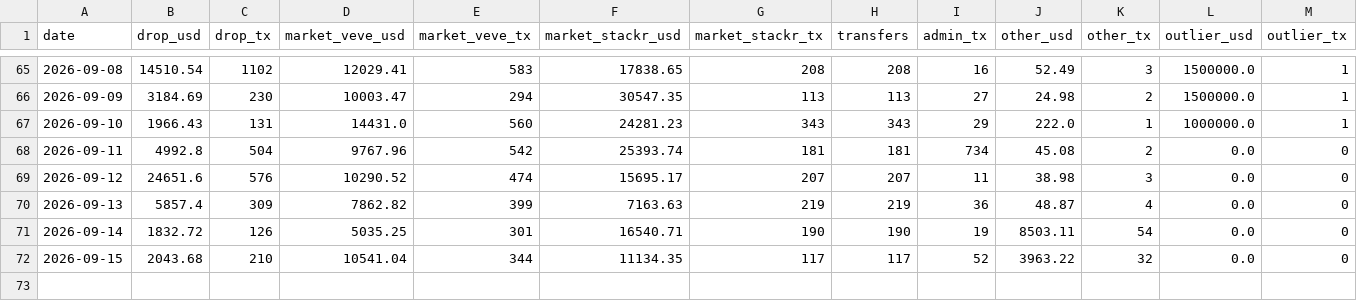
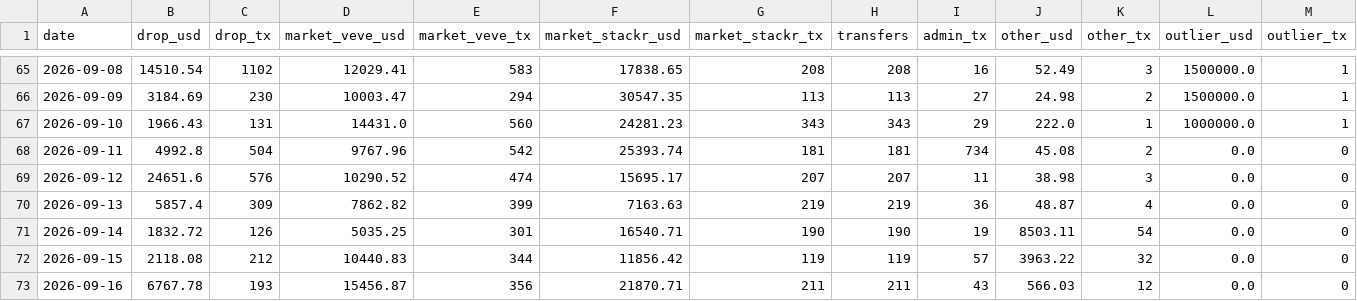
Before and after one commit to VeVePreda/scrapeur-veve, a CSV file: data/veve_tx_daily.csv, drawn as a sheet; only a part is shown, gaps mark what is left out.

```diff
--- a/data/veve_tx_daily.csv
+++ b/data/veve_tx_daily.csv
@@ -71,2 +71,3 @@ date,drop_usd,drop_tx,market_veve_usd,market_veve_tx,market_stackr_usd,market_st
 2026-09-14,1832.72,126,5035.25,301,16540.71,190,190,19,8503.11,54,0.0,0
-2026-09-15,2043.68,210,10541.04,344,11134.35,117,117,52,3963.22,32,0.0,0
+2026-09-15,2118.08,212,10440.83,344,11856.42,119,119,57,3963.22,32,0.0,0
+2026-09-16,6767.78,193,15456.87,356,21870.71,211,211,43,566.03,12,0.0,0
```
